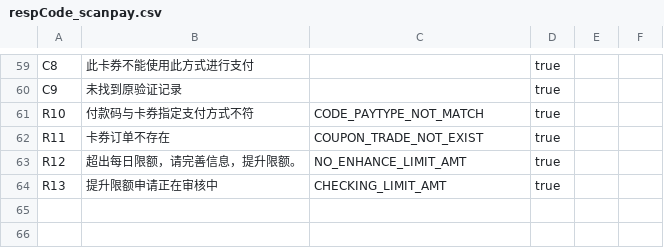
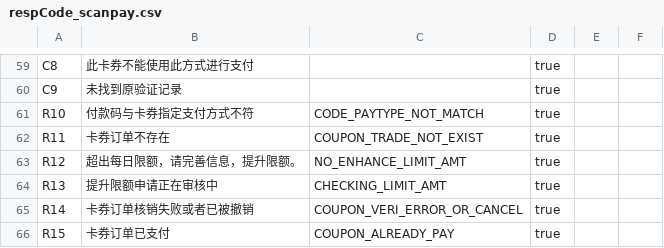
Before and after one commit to mamh-mixed/android-demos, a CSV file: data/respCode_scanpay.csv, drawn as a sheet; only a part is shown, gaps mark what is left out; the diff names each change by its address in the sheet, - before the commit and + after, or states it on an @@ line.

Commit message:
添加错误应答码R14,R15

```diff
--- a/data/respCode_scanpay.csv
+++ b/data/respCode_scanpay.csv
+row 65: R14 | 卡券订单核销失败或者已被撤销 | COUPON_VERI_ERROR_OR_CANCEL | true
+row 66: R15 | 卡券订单已支付 | COUPON_ALREADY_PAY | true
```
